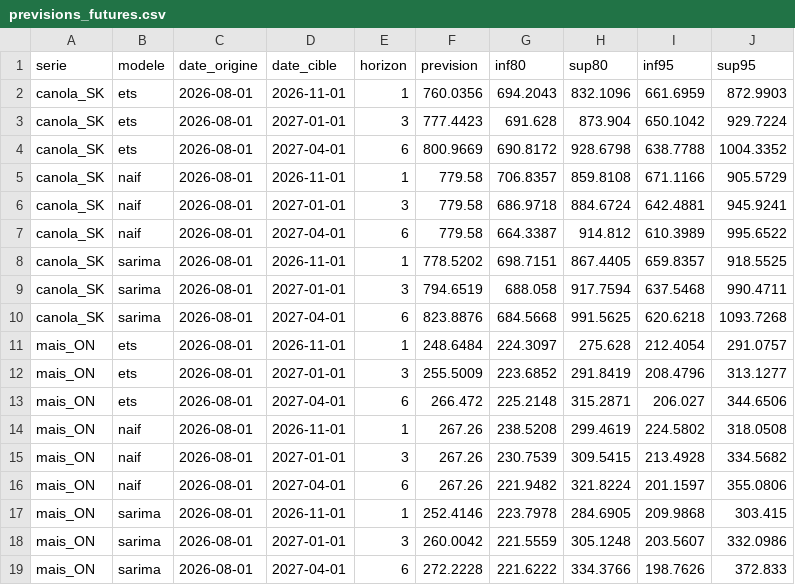
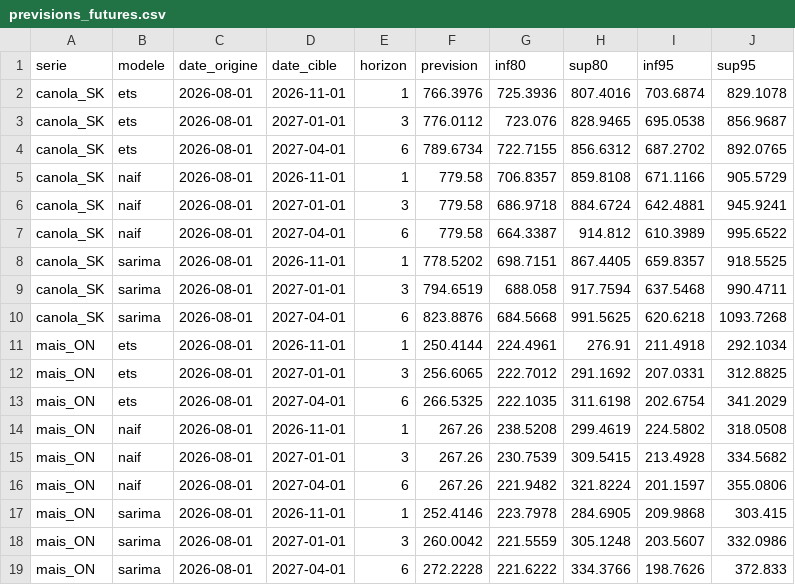
Before and after one commit to MarcAndreSeguin/projet-prix-agricoles, a CSV file: resultats/previsions_futures.csv, drawn as a sheet.

```diff
--- a/resultats/previsions_futures.csv
+++ b/resultats/previsions_futures.csv
@@ -1,5 +1,5 @@
 serie,modele,date_origine,date_cible,horizon,prevision,inf80,sup80,inf95,sup95
-canola_SK,ets,2026-08-01,2026-11-01,1,760.0356,694.2043,832.1096,661.6959,872.9903
-canola_SK,ets,2026-08-01,2027-01-01,3,777.4423,691.628,873.904,650.1042,929.7224
-canola_SK,ets,2026-08-01,2027-04-01,6,800.9669,690.8172,928.6798,638.7788,1004.3352
+canola_SK,ets,2026-08-01,2026-11-01,1,766.3976,725.3936,807.4016,703.6874,829.1078
+canola_SK,ets,2026-08-01,2027-01-01,3,776.0112,723.076,828.9465,695.0538,856.9687
+canola_SK,ets,2026-08-01,2027-04-01,6,789.6734,722.7155,856.6312,687.2702,892.0765
 canola_SK,naif,2026-08-01,2026-11-01,1,779.58,706.8357,859.8108,671.1166,905.5729
@@ -10,5 +10,5 @@ canola_SK,sarima,2026-08-01,2027-01-01,3,794.6519,688.058,917.7594,637.5468,990.
 canola_SK,sarima,2026-08-01,2027-04-01,6,823.8876,684.5668,991.5625,620.6218,1093.7268
-mais_ON,ets,2026-08-01,2026-11-01,1,248.6484,224.3097,275.628,212.4054,291.0757
-mais_ON,ets,2026-08-01,2027-01-01,3,255.5009,223.6852,291.8419,208.4796,313.1277
-mais_ON,ets,2026-08-01,2027-04-01,6,266.472,225.2148,315.2871,206.027,344.6506
+mais_ON,ets,2026-08-01,2026-11-01,1,250.4144,224.4961,276.91,211.4918,292.1034
+mais_ON,ets,2026-08-01,2027-01-01,3,256.6065,222.7012,291.1692,207.0331,312.8825
+mais_ON,ets,2026-08-01,2027-04-01,6,266.5325,222.1035,311.6198,202.6754,341.2029
 mais_ON,naif,2026-08-01,2026-11-01,1,267.26,238.5208,299.4619,224.5802,318.0508
```
Also changed, not shown: resultats/metriques.csv, resultats/previsions.csv, 19 other files.
